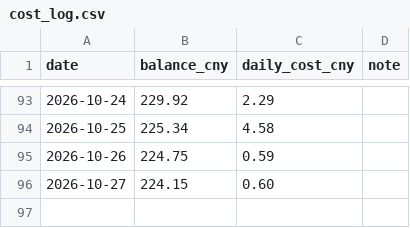
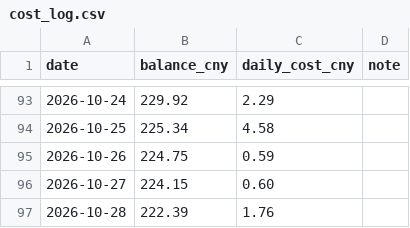
Before and after one commit to b0988321088/longjiu-dashboard-2, a CSV file: cost_log.csv, drawn as a sheet; only a part is shown, gaps mark what is left out; the diff names each change by its address in the sheet, - before the commit and + after, or states it on an @@ line.

Commit message:
data: 收尾自動提交 14 檔（2026-10-28 22:38）[cioreviewed]

```diff
--- a/cost_log.csv
+++ b/cost_log.csv
+row 97: 2026-10-28 | 222.39 | 1.76
```
Also changed, not shown: 13 other files.
